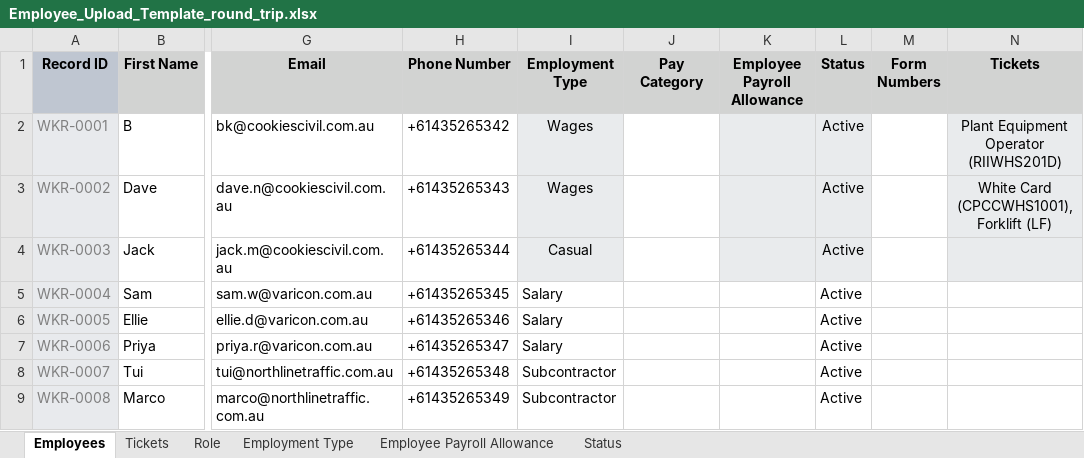
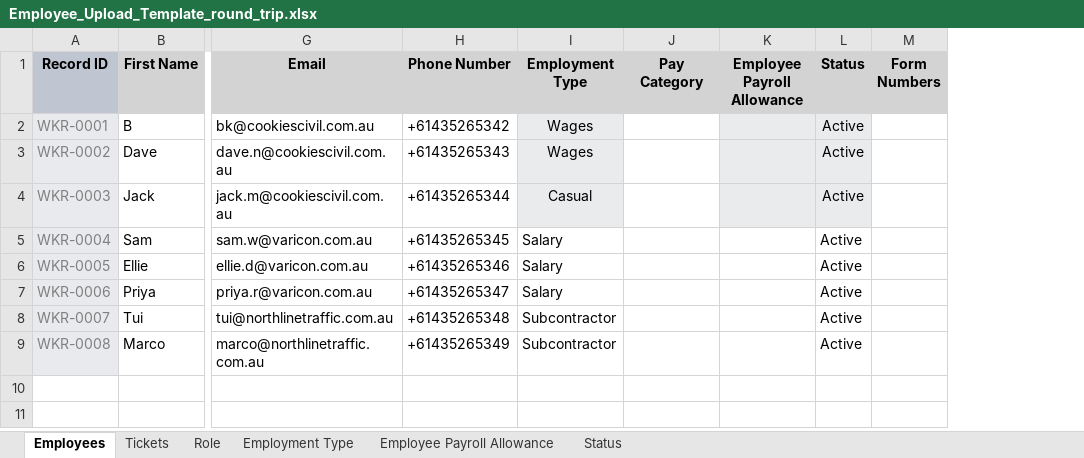
Before and after one commit to varicon-naxa/prototypes, an Excel workbook: 2026-08-31-construction-tickets-add-bulk/Employee_Upload_Template_round_trip.xlsx, sheet Employees, drawn as a sheet; only a part is shown, gaps mark what is left out; values as stored, in another font and other column widths than the file's, no borders; the diff names each change by its address in the sheet, - before the commit and + after, or states it on an @@ line.

```diff
--- a/2026-08-31-construction-tickets-add-bulk/Employee_Upload_Template_round_trip.xlsx (sheet Employees)
+++ b/2026-08-31-construction-tickets-add-bulk/Employee_Upload_Template_round_trip.xlsx (sheet Employees)
-column N (Tickets), rows 2-3: Plant Equipment Operator (RIIWHS201D) | White Card (CPCCWHS1001), Forklift (LF)
```
Also changed, not shown: 2 other files.
